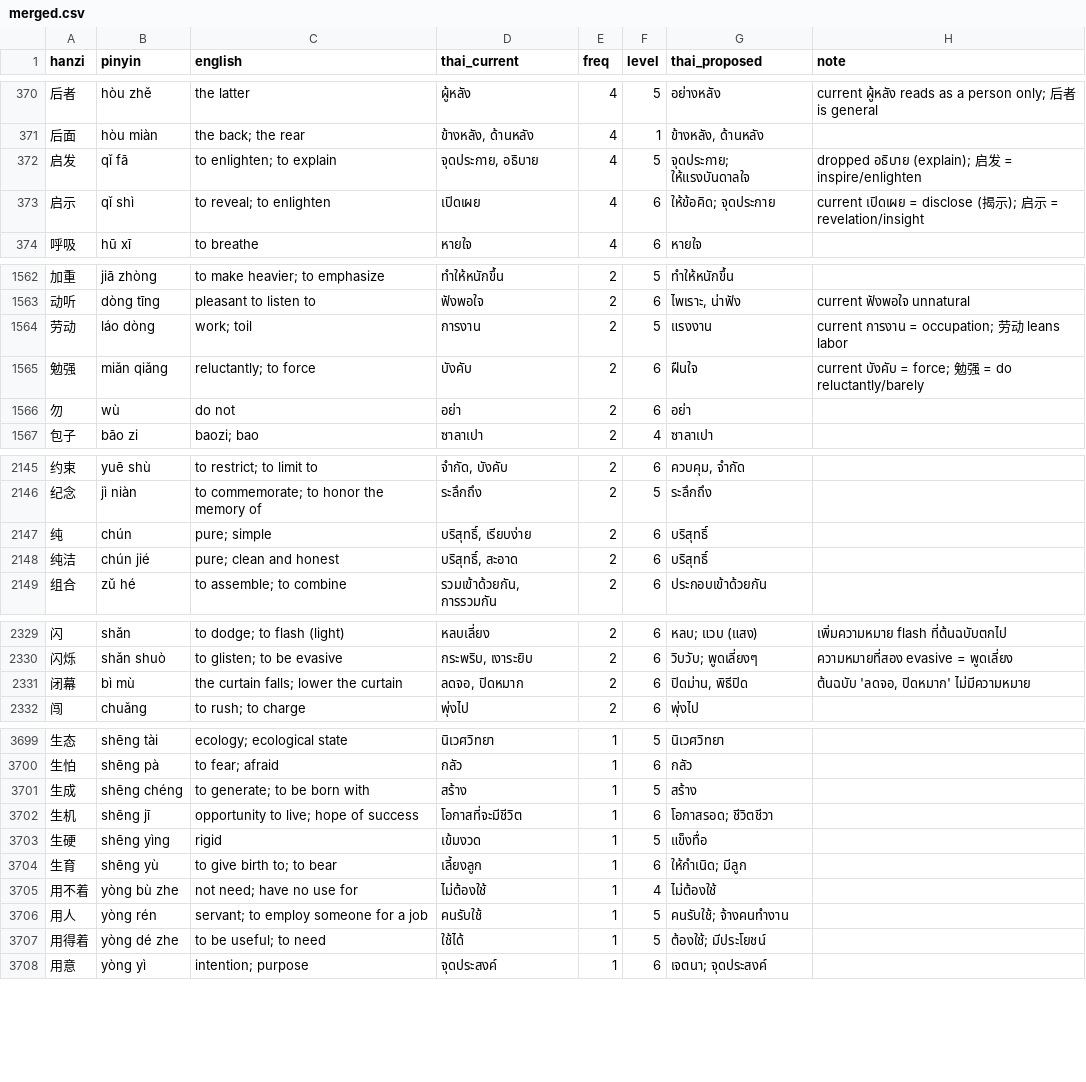
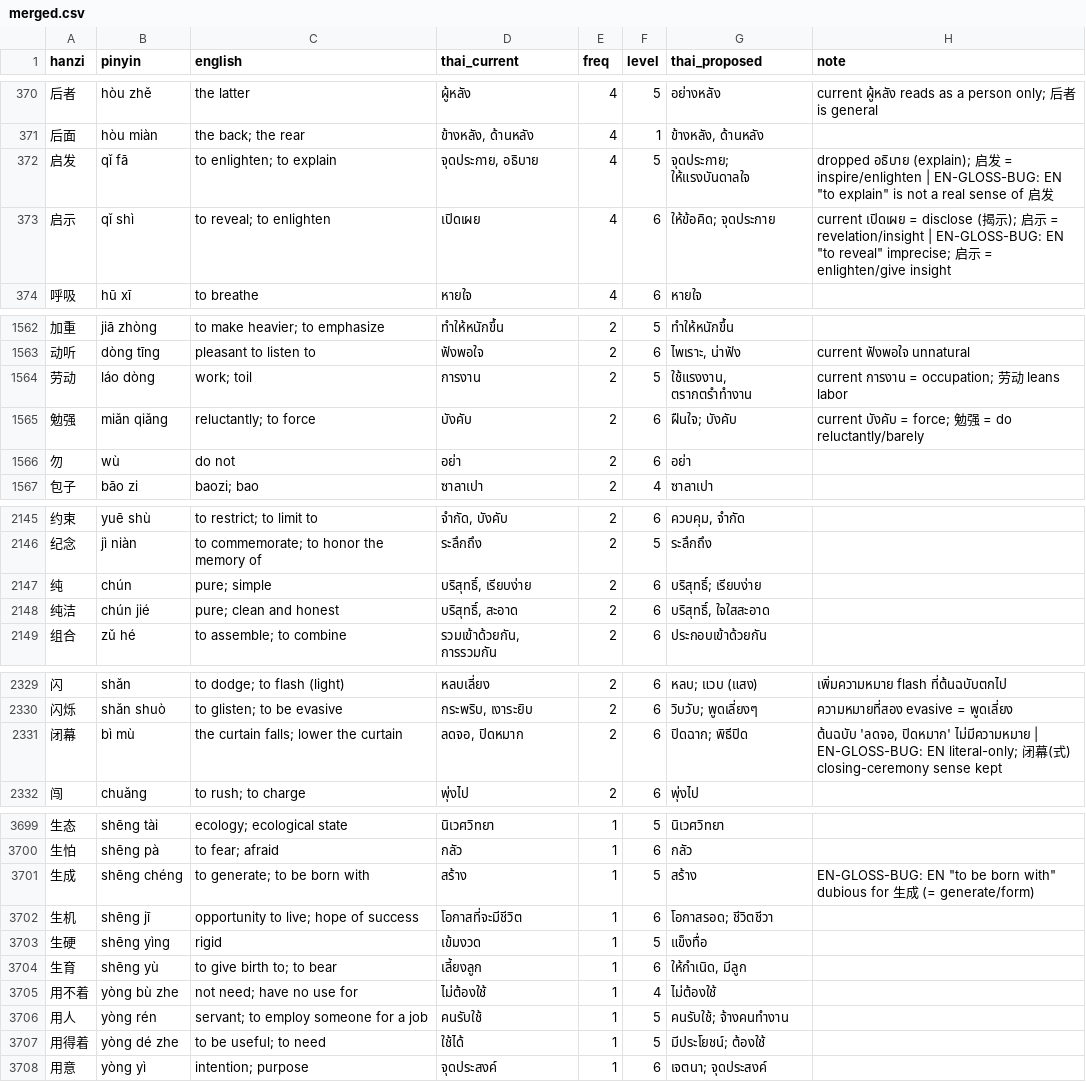
Before and after one commit to sarachdatabear-polar/hsk_game, a CSV file: docs/superpowers/thai/batch-b/merged.csv, drawn as a sheet; only a part is shown, gaps mark what is left out; the diff covers the shown part only.

```diff
--- a/docs/superpowers/thai/batch-b/merged.csv
+++ b/docs/superpowers/thai/batch-b/merged.csv
@@ -371,4 +371,4 @@ hanzi,pinyin,english,thai_current,freq,level,thai_proposed,note
 后面,hòu miàn,the back; the rear,"ข้างหลัง, ด้านหลัง",4,1,"ข้างหลัง, ด้านหลัง",
-启发,qǐ fā,to enlighten; to explain,"จุดประกาย, อธิบาย",4,5,จุดประกาย; ให้แรงบันดาลใจ,dropped อธิบาย (explain); 启发 = inspire/enlighten
-启示,qǐ shì,to reveal; to enlighten,เปิดเผย,4,6,ให้ข้อคิด; จุดประกาย,current เปิดเผย = disclose (揭示); 启示 = revelation/insight
+启发,qǐ fā,to enlighten; to explain,"จุดประกาย, อธิบาย",4,5,จุดประกาย; ให้แรงบันดาลใจ,"dropped อธิบาย (explain); 启发 = inspire/enlighten | EN-GLOSS-BUG: EN ""to explain"" is not a real sense of 启发"
+启示,qǐ shì,to reveal; to enlighten,เปิดเผย,4,6,ให้ข้อคิด; จุดประกาย,"current เปิดเผย = disclose (揭示); 启示 = revelation/insight | EN-GLOSS-BUG: EN ""to reveal"" imprecise; 启示 = enlighten/give insight"
 呼吸,hū xī,to breathe,หายใจ,4,6,หายใจ,
@@ -1563,4 +1563,4 @@ hanzi,pinyin,english,thai_current,freq,level,thai_proposed,note
 动听,dòng tīng,pleasant to listen to,ฟังพอใจ,2,6,"ไพเราะ, น่าฟัง",current ฟังพอใจ unnatural
-劳动,láo dòng,work; toil,การงาน,2,5,แรงงาน,current การงาน = occupation; 劳动 leans labor
-勉强,miǎn qiǎng,reluctantly; to force,บังคับ,2,6,ฝืนใจ,current บังคับ = force; 勉强 = do reluctantly/barely
+劳动,láo dòng,work; toil,การงาน,2,5,"ใช้แรงงาน, ตรากตรำทำงาน",current การงาน = occupation; 劳动 leans labor
+勉强,miǎn qiǎng,reluctantly; to force,บังคับ,2,6,ฝืนใจ; บังคับ,current บังคับ = force; 勉强 = do reluctantly/barely
 勿,wù,do not,อย่า,2,6,อย่า,
@@ -2146,4 +2146,4 @@ hanzi,pinyin,english,thai_current,freq,level,thai_proposed,note
 纪念,jì niàn,to commemorate; to honor the memory of,ระลึกถึง,2,5,ระลึกถึง,
-纯,chún,pure; simple,"บริสุทธิ์, เรียบง่าย",2,6,บริสุทธิ์,
-纯洁,chún jié,pure; clean and honest,"บริสุทธิ์, สะอาด",2,6,บริสุทธิ์,
+纯,chún,pure; simple,"บริสุทธิ์, เรียบง่าย",2,6,บริสุทธิ์; เรียบง่าย,
+纯洁,chún jié,pure; clean and honest,"บริสุทธิ์, สะอาด",2,6,"บริสุทธิ์, ใจใสสะอาด",
 组合,zǔ hé,to assemble; to combine,"รวมเข้าด้วยกัน, การรวมกัน",2,6,ประกอบเข้าด้วยกัน,
@@ -2330,3 +2330,3 @@ hanzi,pinyin,english,thai_current,freq,level,thai_proposed,note
 闪烁,shǎn shuò,to glisten; to be evasive,"กระพริบ, เงาระยิบ",2,6,วิบวับ; พูดเลี่ยงๆ,ความหมายที่สอง evasive = พูดเลี่ยง
-闭幕,bì mù,the curtain falls; lower the curtain,"ลดจอ, ปิดหมาก",2,6,"ปิดม่าน, พิธีปิด","ต้นฉบับ 'ลดจอ, ปิดหมาก' ไม่มีความหมาย"
+闭幕,bì mù,the curtain falls; lower the curtain,"ลดจอ, ปิดหมาก",2,6,ปิดฉาก; พิธีปิด,"ต้นฉบับ 'ลดจอ, ปิดหมาก' ไม่มีความหมาย | EN-GLOSS-BUG: EN literal-only; 闭幕(式) closing-ceremony sense kept"
 闯,chuǎng,to rush; to charge,พุ่งไป,2,6,พุ่งไป,
@@ -3700,9 +3700,9 @@ hanzi,pinyin,english,thai_current,freq,level,thai_proposed,note
 生怕,shēng pà,to fear; afraid,กลัว,1,6,กลัว,
-生成,shēng chéng,to generate; to be born with,สร้าง,1,5,สร้าง,
+生成,shēng chéng,to generate; to be born with,สร้าง,1,5,สร้าง,"EN-GLOSS-BUG: EN ""to be born with"" dubious for 生成 (= generate/form)"
 生机,shēng jī,opportunity to live; hope of success,โอกาสที่จะมีชีวิต,1,6,โอกาสรอด; ชีวิตชีวา,
 生硬,shēng yìng,rigid,เข้มงวด,1,5,แข็งทื่อ,
-生育,shēng yù,to give birth to; to bear,เลี้ยงลูก,1,6,ให้กำเนิด; มีลูก,
+生育,shēng yù,to give birth to; to bear,เลี้ยงลูก,1,6,"ให้กำเนิด, มีลูก",
 用不着,yòng bù zhe,not need; have no use for,ไม่ต้องใช้,1,4,ไม่ต้องใช้,
 用人,yòng rén,servant; to employ someone for a job,คนรับใช้,1,5,คนรับใช้; จ้างคนทำงาน,
-用得着,yòng dé zhe,to be useful; to need,ใช้ได้,1,5,ต้องใช้; มีประโยชน์,
+用得着,yòng dé zhe,to be useful; to need,ใช้ได้,1,5,มีประโยชน์; ต้องใช้,
 用意,yòng yì,intention; purpose,จุดประสงค์,1,6,เจตนา; จุดประสงค์,
```
Also changed, not shown: 104 edited cells elsewhere in this file, 1 other file.
